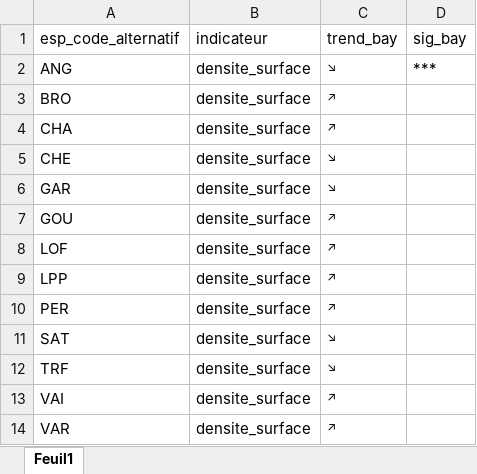
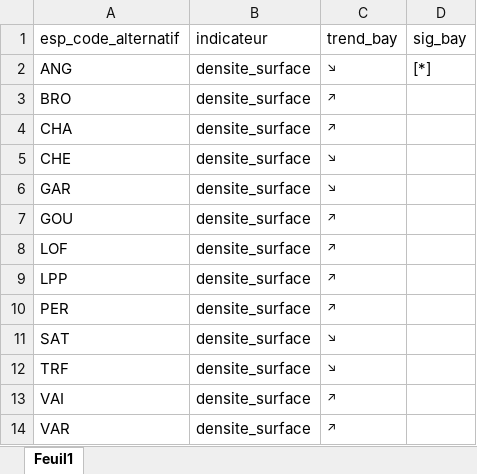
Before and after one commit to PascalIrz/liste_rouge_regionale, an Excel workbook: raw_data/mod_bay.xlsx, sheet Feuil1, drawn as a sheet; values as stored, in another font and other column widths than the file's, no borders; the diff names each change by its address in the sheet, - before the commit and + after, or states it on an @@ line.

```diff
--- a/raw_data/mod_bay.xlsx (sheet Feuil1)
+++ b/raw_data/mod_bay.xlsx (sheet Feuil1)
-D2 (sig_bay): ***
+D2 (sig_bay): [*]
```
Also changed, not shown: 8 other files.
